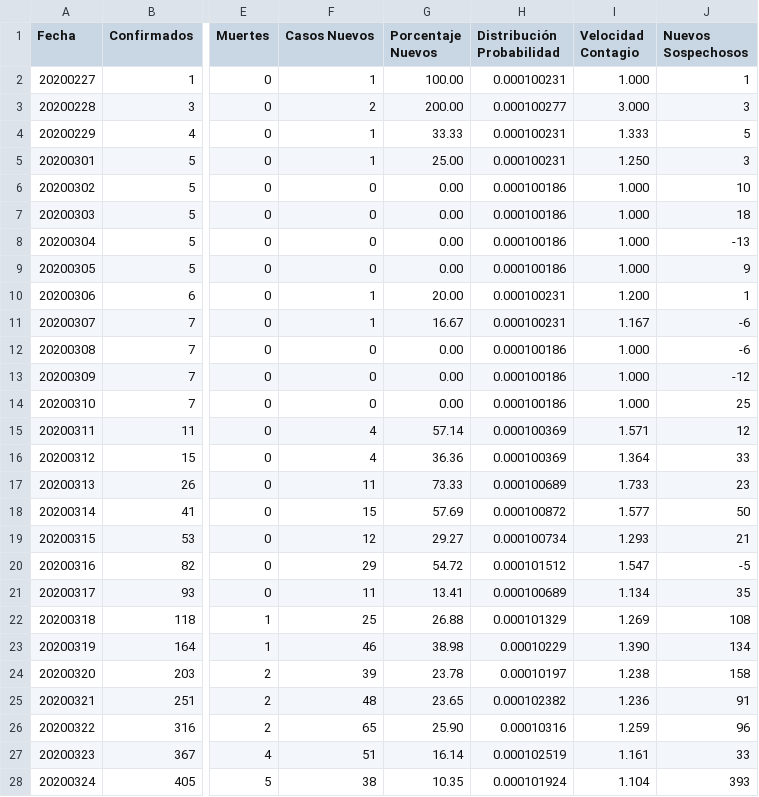
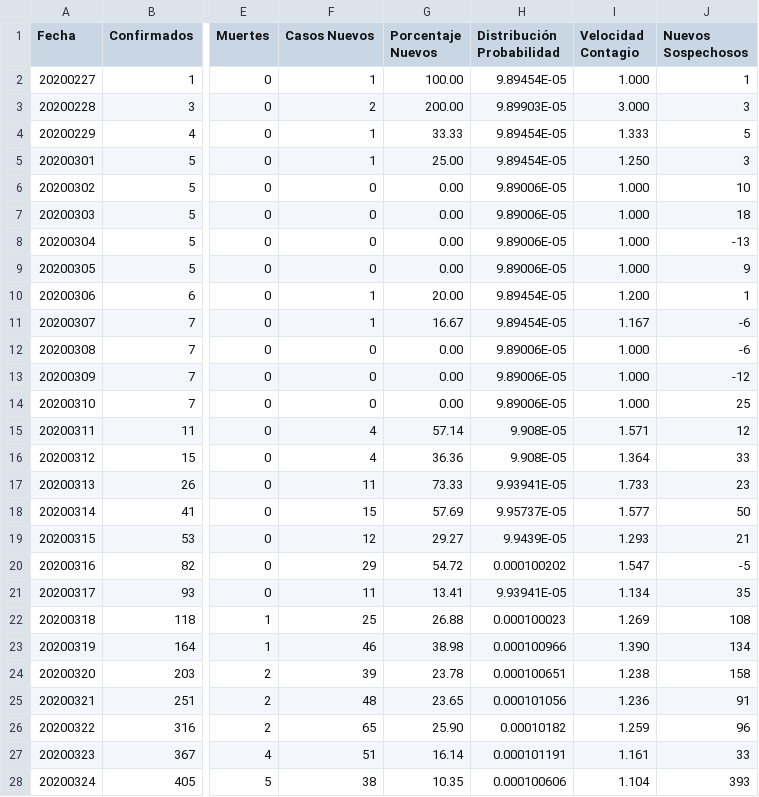
Before and after one commit to juanjmtzs/BI-COVID19, a CSV file: data.csv, drawn as a sheet; only a part is shown, gaps mark what is left out; the diff covers the shown part only; the diff names each change by its address in the sheet, - before the commit and + after, or states it on an @@ line.

```diff
--- a/data.csv
+++ b/data.csv
-H2 (Distribución Probabilidad): 0.000100231
+H2 (Distribución Probabilidad): 9.89454E-05
-H3 (Distribución Probabilidad): 0.000100277
+H3 (Distribución Probabilidad): 9.89903E-05
-H4:H5 (Distribución Probabilidad): 0.000100231
+H4:H5 (Distribución Probabilidad): 9.89454E-05
-H6:H9 (Distribución Probabilidad): 0.000100186
+H6:H9 (Distribución Probabilidad): 9.89006E-05
-H10:H11 (Distribución Probabilidad): 0.000100231
+H10:H11 (Distribución Probabilidad): 9.89454E-05
-H12:H14 (Distribución Probabilidad): 0.000100186
+H12:H14 (Distribución Probabilidad): 9.89006E-05
-H15:H16 (Distribución Probabilidad): 0.000100369
+H15:H16 (Distribución Probabilidad): 9.908E-05
-H17 (Distribución Probabilidad): 0.000100689
+H17 (Distribución Probabilidad): 9.93941E-05
-H18 (Distribución Probabilidad): 0.000100872
+H18 (Distribución Probabilidad): 9.95737E-05
-H19 (Distribución Probabilidad): 0.000100734
+H19 (Distribución Probabilidad): 9.9439E-05
-H20 (Distribución Probabilidad): 0.000101512
+H20 (Distribución Probabilidad): 0.000100202
-H21 (Distribución Probabilidad): 0.000100689
+H21 (Distribución Probabilidad): 9.93941E-05
-H22 (Distribución Probabilidad): 0.000101329
+H22 (Distribución Probabilidad): 0.000100023
-H23 (Distribución Probabilidad): 0.00010229
+H23 (Distribución Probabilidad): 0.000100966
-H24 (Distribución Probabilidad): 0.00010197
+H24 (Distribución Probabilidad): 0.000100651
-H25 (Distribución Probabilidad): 0.000102382
+H25 (Distribución Probabilidad): 0.000101056
-H26 (Distribución Probabilidad): 0.00010316
+H26 (Distribución Probabilidad): 0.00010182
-H27 (Distribución Probabilidad): 0.000102519
+H27 (Distribución Probabilidad): 0.000101191
-H28 (Distribución Probabilidad): 0.000101924
+H28 (Distribución Probabilidad): 0.000100606
```
Also changed, not shown: 1 added row and 118 edited cells elsewhere in this file, DATOS_ABIERTOS_LOAD_NEGATIVOS.csv, LastDay.csv.
